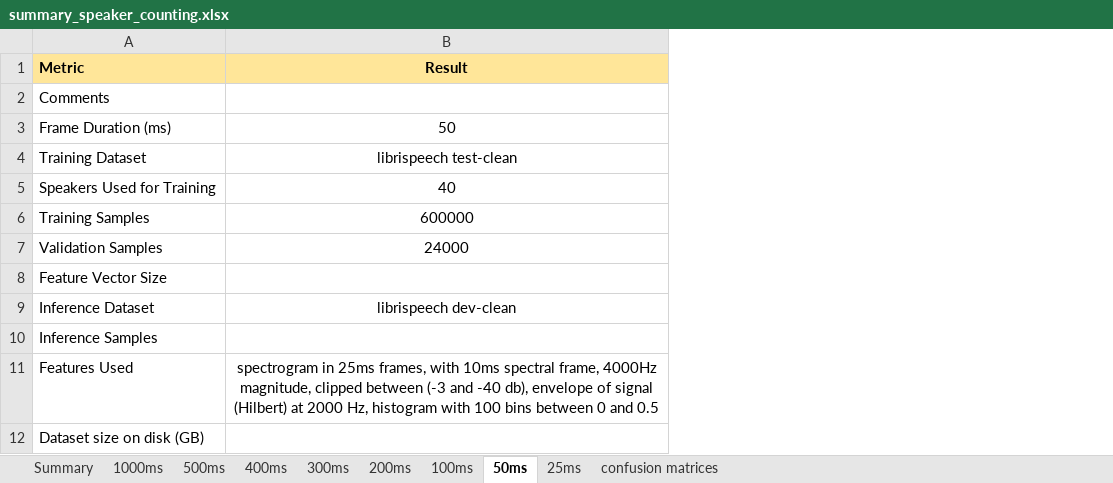
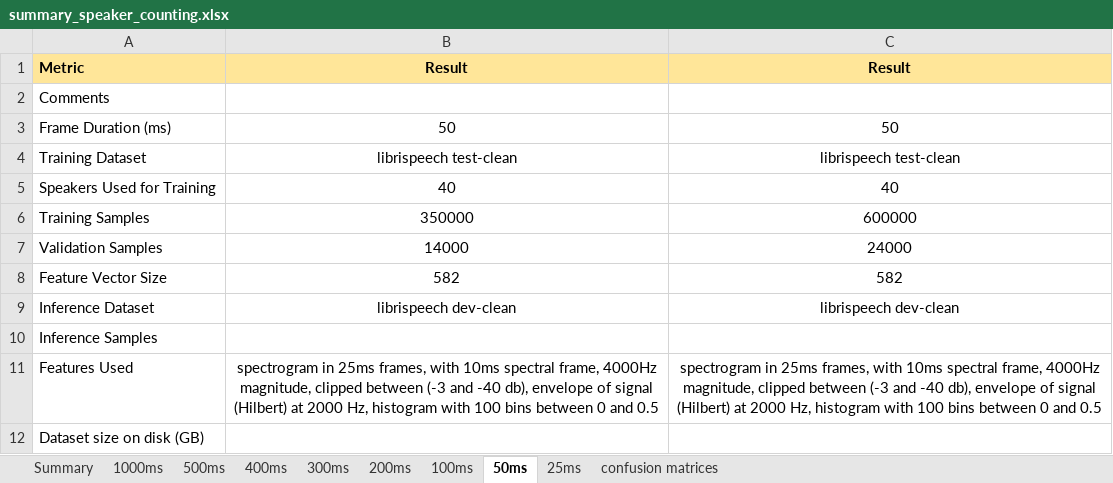
Before and after one commit to valentinandrei/saa_experiments, an Excel workbook: model_building/summary_speaker_counting.xlsx, sheet 50ms, drawn as a sheet; only a part is shown; values as stored, in another font and other column widths than the file's, no borders; the diff names each change by its address in the sheet, - before the commit and + after, or states it on an @@ line.

```diff
--- a/model_building/summary_speaker_counting.xlsx (sheet 50ms)
+++ b/model_building/summary_speaker_counting.xlsx (sheet 50ms)
+column C, rows 1-11: Result |  | 50 | librispeech test-clean | 40 | 600000 | 24000 | 582 | librispeech dev-clean |  | spectrogram in 25ms frames, with 10ms spectral frame, 4000Hz magnitude, clipped between (-3 and -40 db), envelope of signal (Hilbert) at 2000 Hz, histogram with 100 bins between 0 and 0.5
-B6: 600000
+B6: 350000
-B7: 24000
+B7: 14000
-B8: (empty)
+B8: 582
```
Also changed, not shown: sheet confusion matrices, sheet Summary, sheet 500ms, formulas that keep their value, 3 other files.
